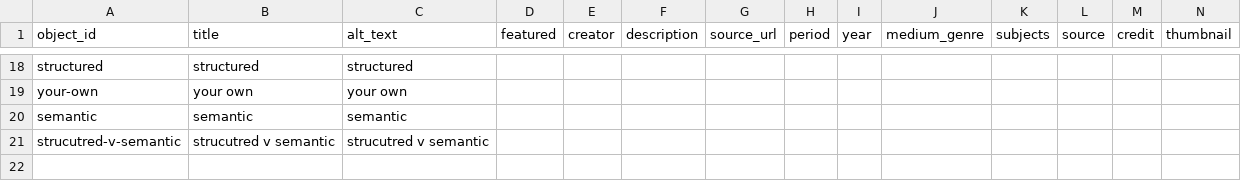
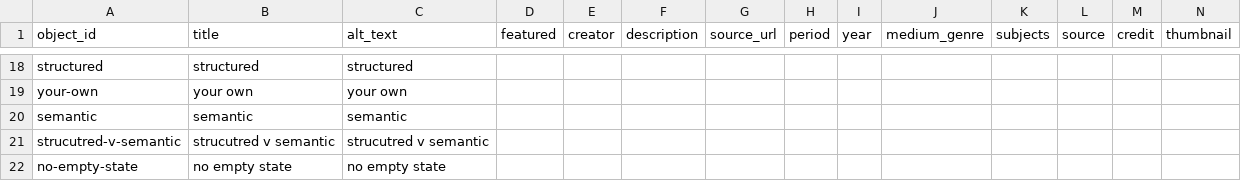
Before and after one commit to rhizome-thinks/scinodesacademy, a CSV file: telar-content/spreadsheets/objects.csv, drawn as a sheet; only a part is shown, gaps mark what is left out; rows hold the shown columns only; the diff names each change by its address in the sheet, - before the commit and + after, or states it on an @@ line.

```diff
--- a/telar-content/spreadsheets/objects.csv
+++ b/telar-content/spreadsheets/objects.csv
+row 22: no-empty-state | no empty state | no empty state
```
Also changed, not shown: 1 other file.
